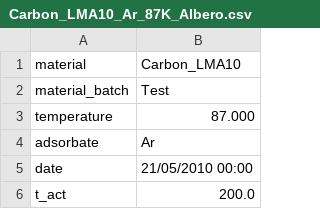
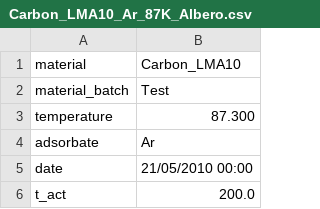
Before and after one commit to by-student-2017/pyGAPS-python3.7-template, a CSV file: convert_PP0_to_alpha-s/carbon/standard_data/Carbon_LMA10_Ar_87K_Albero.csv, drawn as a sheet; only a part is shown.

```diff
--- a/convert_PP0_to_alpha-s/carbon/standard_data/Carbon_LMA10_Ar_87K_Albero.csv
+++ b/convert_PP0_to_alpha-s/carbon/standard_data/Carbon_LMA10_Ar_87K_Albero.csv
@@ -2,3 +2,3 @@ material,Carbon_LMA10
 material_batch,Test
-temperature,87.000
+temperature,87.300
 adsorbate,Ar
```
Also changed, not shown: convert_PP0_to_alpha-s/carbon/standard_data/Carbon_LMA10_N2_77K_Albero.csv, convert_PP0_to_alpha-s/carbon/standard_data/Carbopack_F_Ar_77K_Gardner.csv, 12 other files.
